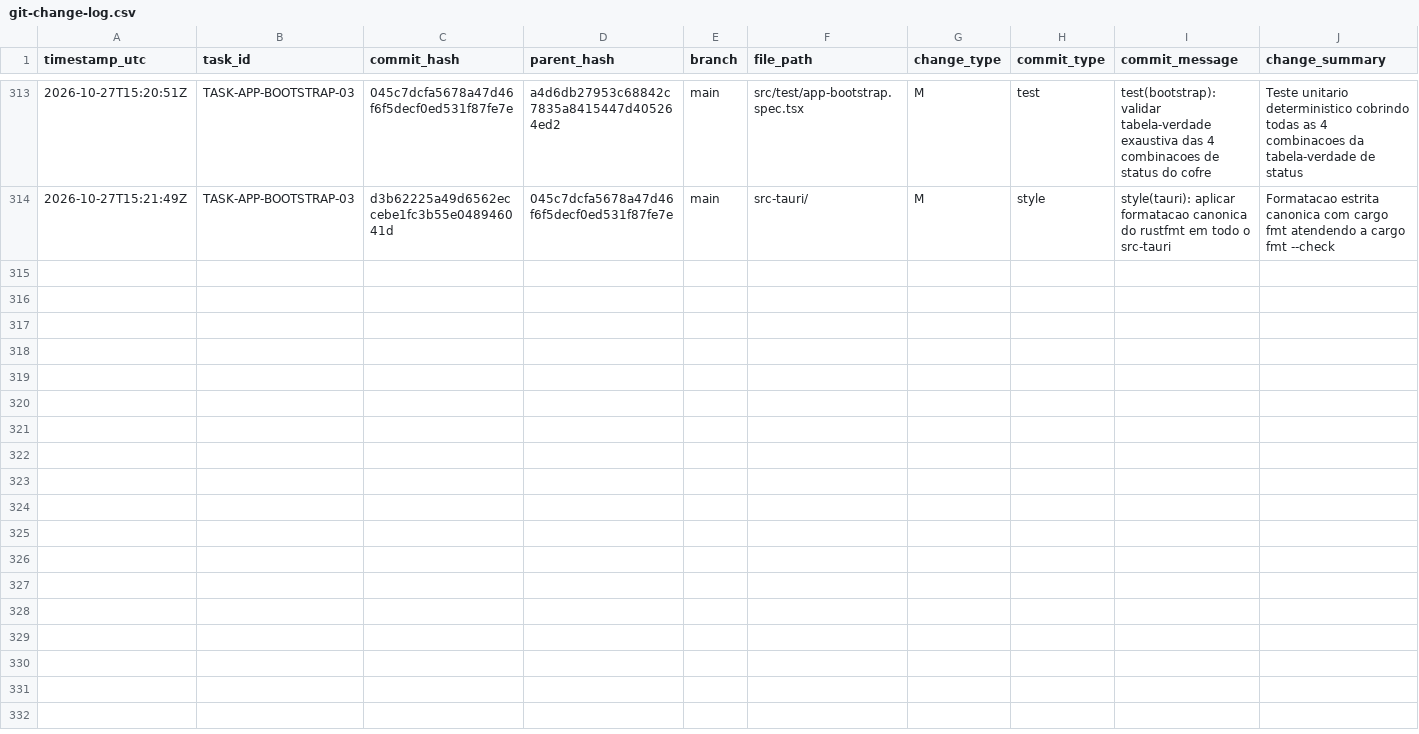
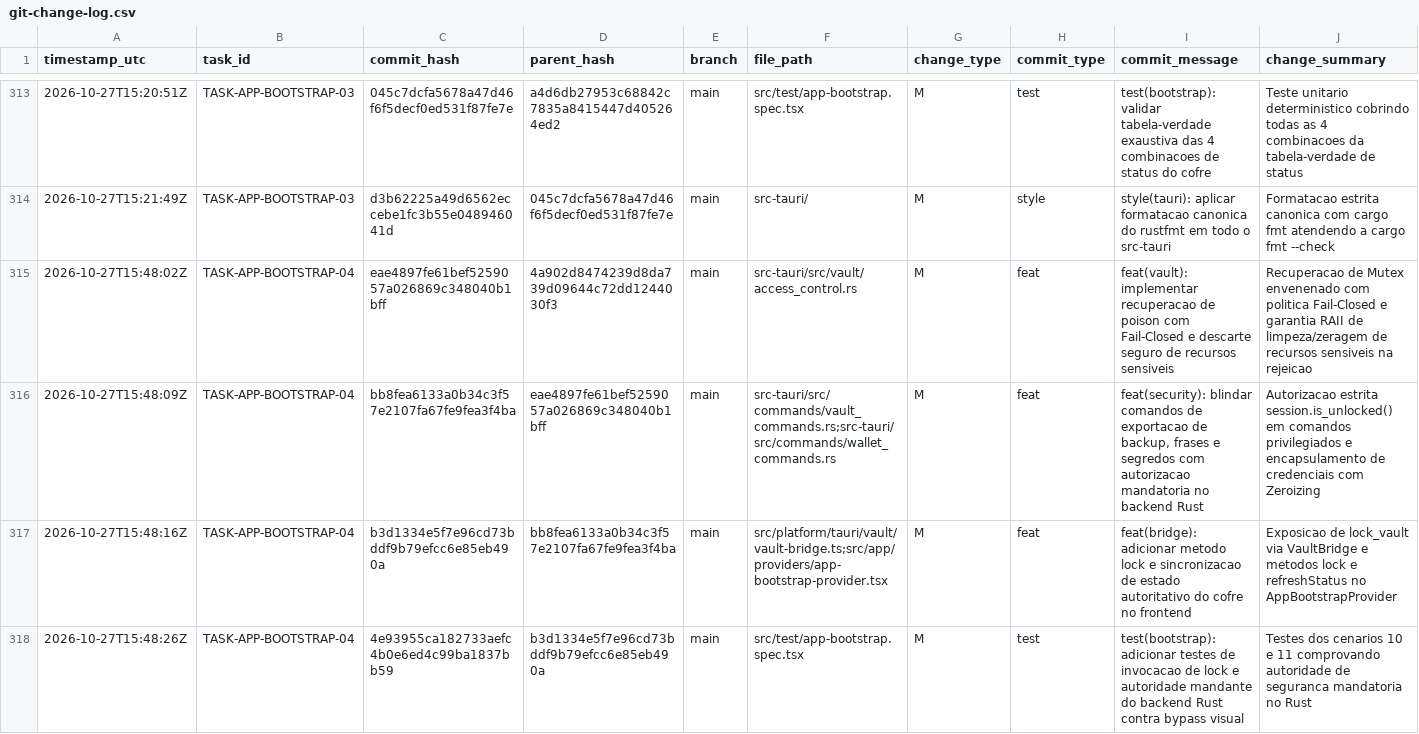
Before and after one commit to ASPPIBRA-DAO/DevOS-Desktop, a CSV file: audit/git-change-log.csv, drawn as a sheet; only a part is shown, gaps mark what is left out; rows hold the shown columns only; the diff names each change by its address in the sheet, - before the commit and + after, or states it on an @@ line.

Commit message:
docs(audit): registrar commits de blindagem fiduciaria final no git-change-log.csv

```diff
--- a/audit/git-change-log.csv
+++ b/audit/git-change-log.csv
+row 315: 2026-10-27T15:48:02Z | TASK-APP-BOOTSTRAP-04 | eae4897fe61bef5259057a026869c348040b1bff | 4a902d8474239d8da739d09644c72dd1244030f3 | main | src-tauri/src/vault/access_control.rs | M | feat | feat(vault): implementar recuperacao de poison com Fail-Closed e descarte seguro de recursos sensiveis | Recuperacao de Mutex envenenado com politica Fail-Closed e garantia RAII de limpeza/zeragem de recursos sensiveis na rejeicao
+row 316: 2026-10-27T15:48:09Z | TASK-APP-BOOTSTRAP-04 | bb8fea6133a0b34c3f57e2107fa67fe9fea3f4ba | eae4897fe61bef5259057a026869c348040b1bff | main | src-tauri/src/commands/vault_commands.rs;src-tauri/src/commands/wallet_commands.rs | M | feat | feat(security): blindar comandos de exportacao de backup, frases e segredos com autorizacao mandatoria no backend Rust | Autorizacao estrita session.is_unlocked() em comandos privilegiados e encapsulamento de credenciais com Zeroizing
+row 317: 2026-10-27T15:48:16Z | TASK-APP-BOOTSTRAP-04 | b3d1334e5f7e96cd73bddf9b79efcc6e85eb490a | bb8fea6133a0b34c3f57e2107fa67fe9fea3f4ba | main | src/platform/tauri/vault/vault-bridge.ts;src/app/providers/app-bootstrap-provider.tsx | M | feat | feat(bridge): adicionar metodo lock e sincronizacao de estado autoritativo do cofre no frontend | Exposicao de lock_vault via VaultBridge e metodos lock e refreshStatus no AppBootstrapProvider
+row 318: 2026-10-27T15:48:26Z | TASK-APP-BOOTSTRAP-04 | 4e93955ca182733aefc4b0e6ed4c99ba1837bb59 | b3d1334e5f7e96cd73bddf9b79efcc6e85eb490a | main | src/test/app-bootstrap.spec.tsx | M | test | test(bootstrap): adicionar testes de invocacao de lock e autoridade mandante do backend Rust contra bypass visual | Testes dos cenarios 10 e 11 comprovando autoridade de seguranca mandatoria no Rust
```
